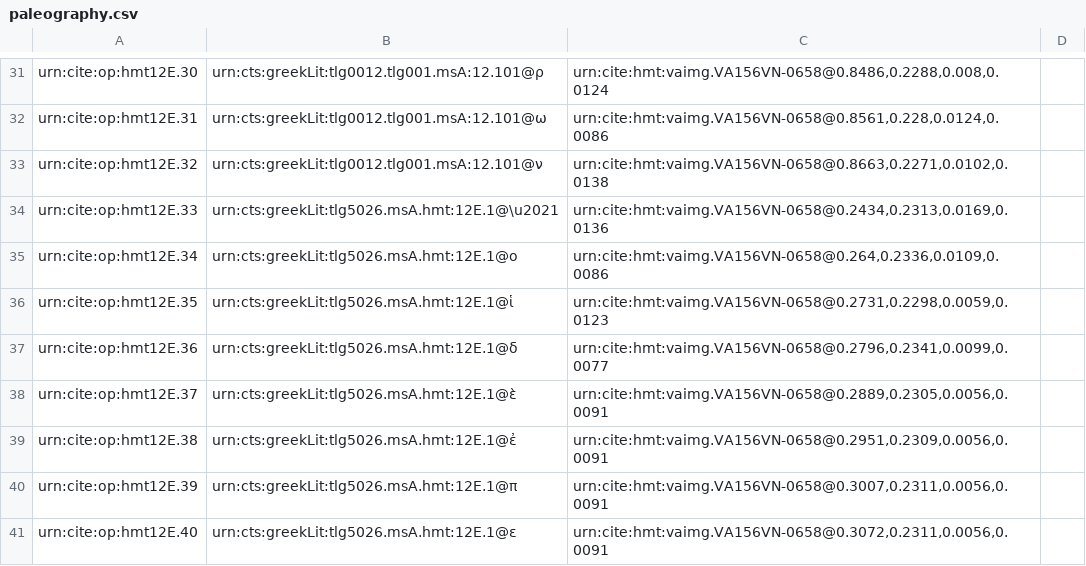
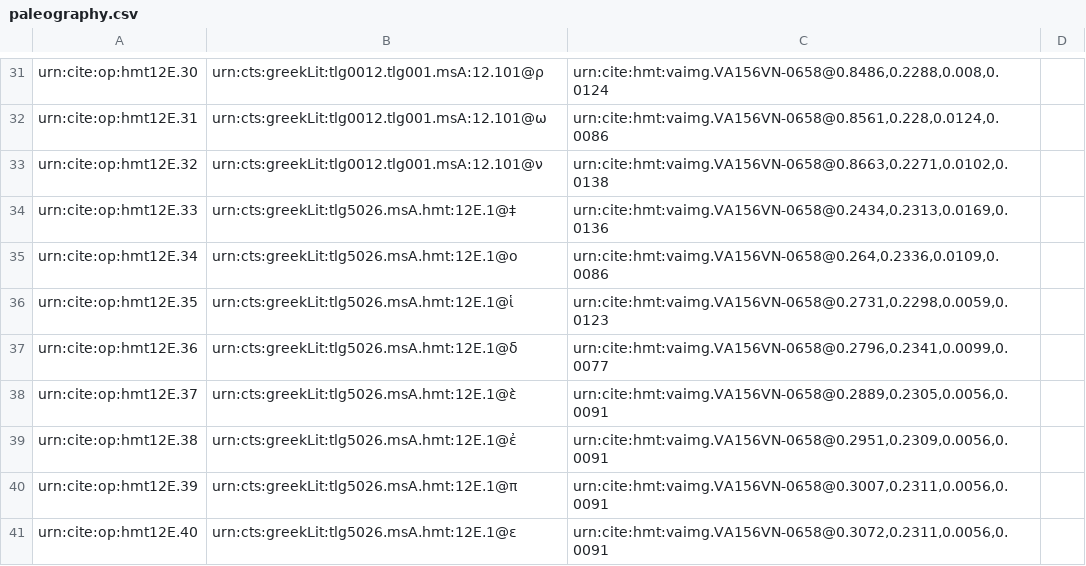
Before and after one commit to HMT-seminar-2014/hmt-12E, a CSV file: collections/paleography.csv, drawn as a sheet; only a part is shown, gaps mark what is left out.

Commit message:
Update paleography.csv

```diff
--- a/collections/paleography.csv
+++ b/collections/paleography.csv
@@ -33,3 +33,3 @@ urn:cite:op:hmt12E.31,"urn:cts:greekLit:tlg0012.tlg001.msA:12.101@ω","urn:cite:
 urn:cite:op:hmt12E.32,"urn:cts:greekLit:tlg0012.tlg001.msA:12.101@ν","urn:cite:hmt:vaimg.VA156VN-0658@0.8663,0.2271,0.0102,0.0138",
-urn:cite:op:hmt12E.33,"urn:cts:greekLit:tlg5026.msA.hmt:12E.1@\u2021","urn:cite:hmt:vaimg.VA156VN-0658@0.2434,0.2313,0.0169,0.0136",
+urn:cite:op:hmt12E.33,"urn:cts:greekLit:tlg5026.msA.hmt:12E.1@‡","urn:cite:hmt:vaimg.VA156VN-0658@0.2434,0.2313,0.0169,0.0136",
 urn:cite:op:hmt12E.34,"urn:cts:greekLit:tlg5026.msA.hmt:12E.1@ο","urn:cite:hmt:vaimg.VA156VN-0658@0.264,0.2336,0.0109,0.0086",
```
